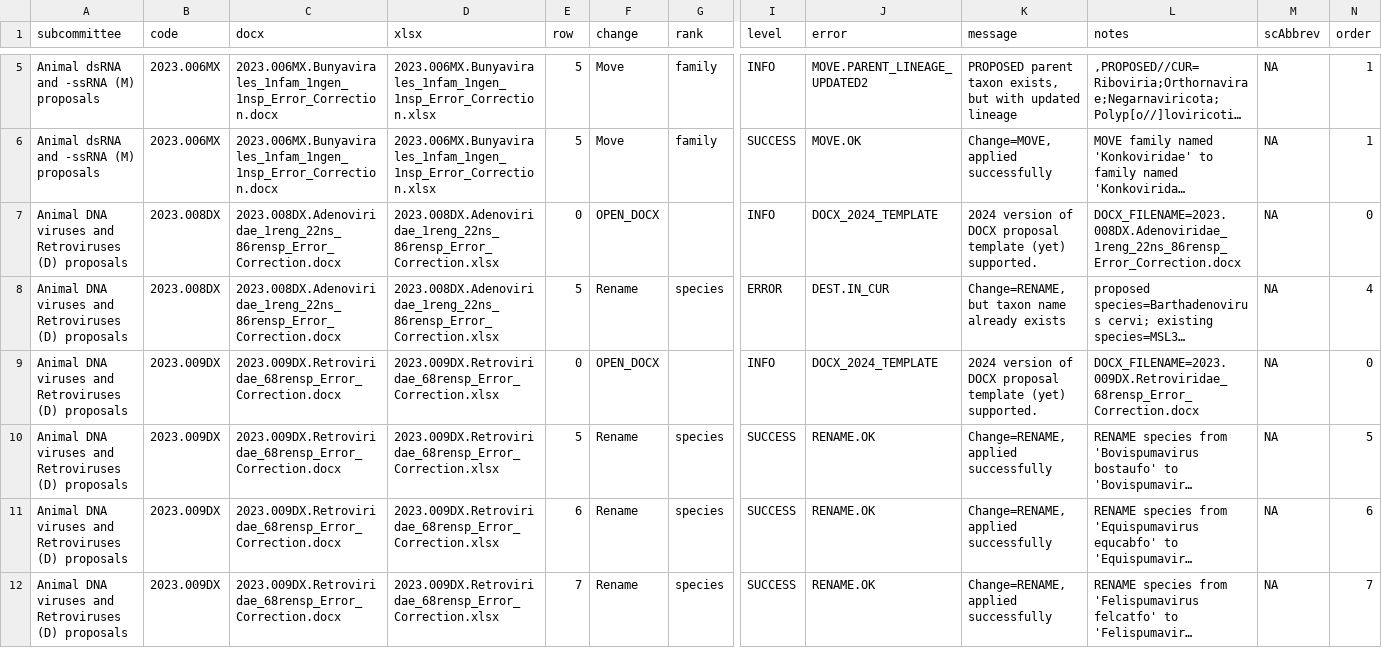
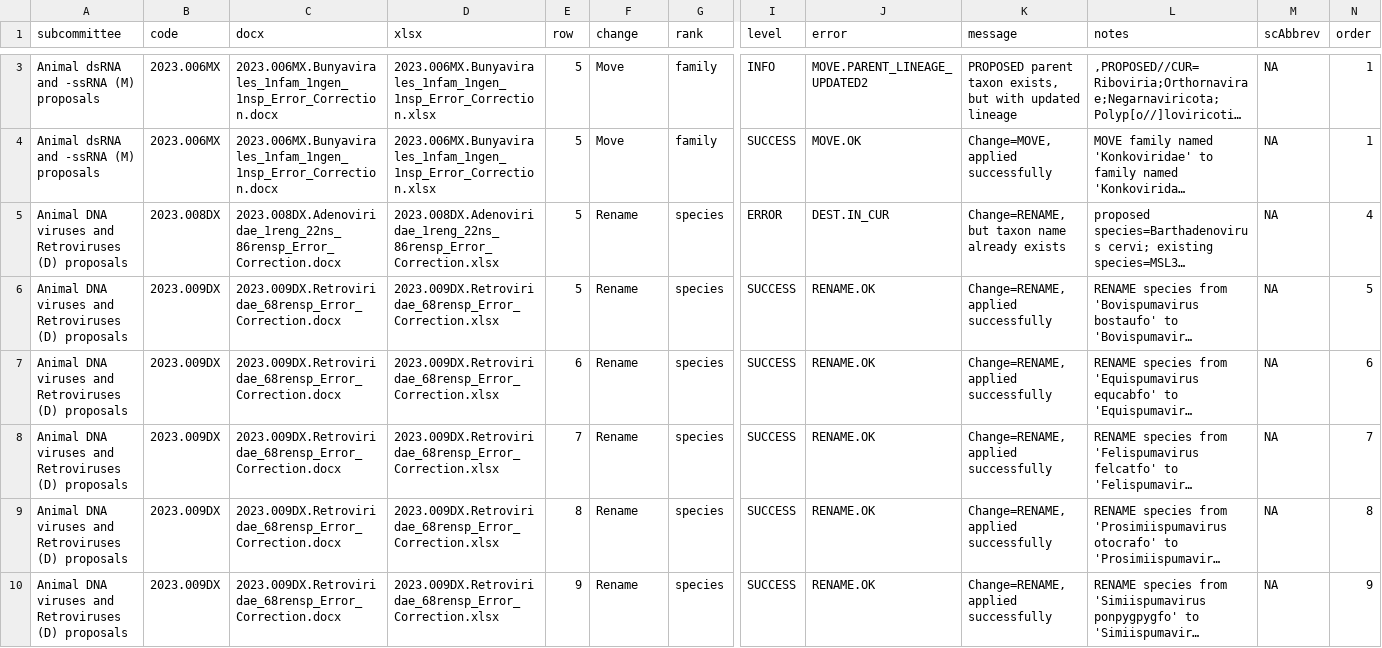
Before and after one commit to ICTV-Virus-Knowledgebase/ICTVproposalprocessor, a TSV file: testResults/msl39v2/proposals_msl39v3/QC.regression.tsv, drawn as a sheet; only a part is shown, gaps mark what is left out; the shorter side is filled out with more unchanged rows; long unchanged cells end in …; rows hold the shown columns only; the diff covers the shown part only; the diff names each change by its address in the sheet, - before the commit and + after, or states it on an @@ line.

Commit message:
Updating some baseline R regression results

```diff
--- a/testResults/msl39v2/proposals_msl39v3/QC.regression.tsv
+++ b/testResults/msl39v2/proposals_msl39v3/QC.regression.tsv
-row 7: Animal DNA viruses and Retroviruses (D) proposals | 2023.008DX | 2023.008DX.Adenoviridae_1reng_22ns_86rensp_Error_Correction.docx | 2023.008DX.Adenoviridae_1reng_22ns_86rensp_Error_Correction.xlsx | 0 | OPEN_DOCX |  | INFO | DOCX_2024_TEMPLATE | 2024 version of DOCX proposal template (yet) supported. | DOCX_FILENAME=2023.008DX.Adenoviridae_1reng_22ns_86rensp_Error_Correction.docx | NA | 0
-row 9: Animal DNA viruses and Retroviruses (D) proposals | 2023.009DX | 2023.009DX.Retroviridae_68rensp_Error_Correction.docx | 2023.009DX.Retroviridae_68rensp_Error_Correction.xlsx | 0 | OPEN_DOCX |  | INFO | DOCX_2024_TEMPLATE | 2024 version of DOCX proposal template (yet) supported. | DOCX_FILENAME=2023.009DX.Retroviridae_68rensp_Error_Correction.docx | NA | 0
```
Also changed, not shown: 3 removed rows and 4 edited cells elsewhere in this file, testResults/msl38/proposals2024X/QC.docx_summary.tsv, testResults/msl39v4/proposals_msl40_P_crashes/QC.regression.tsv, 15 other files.
